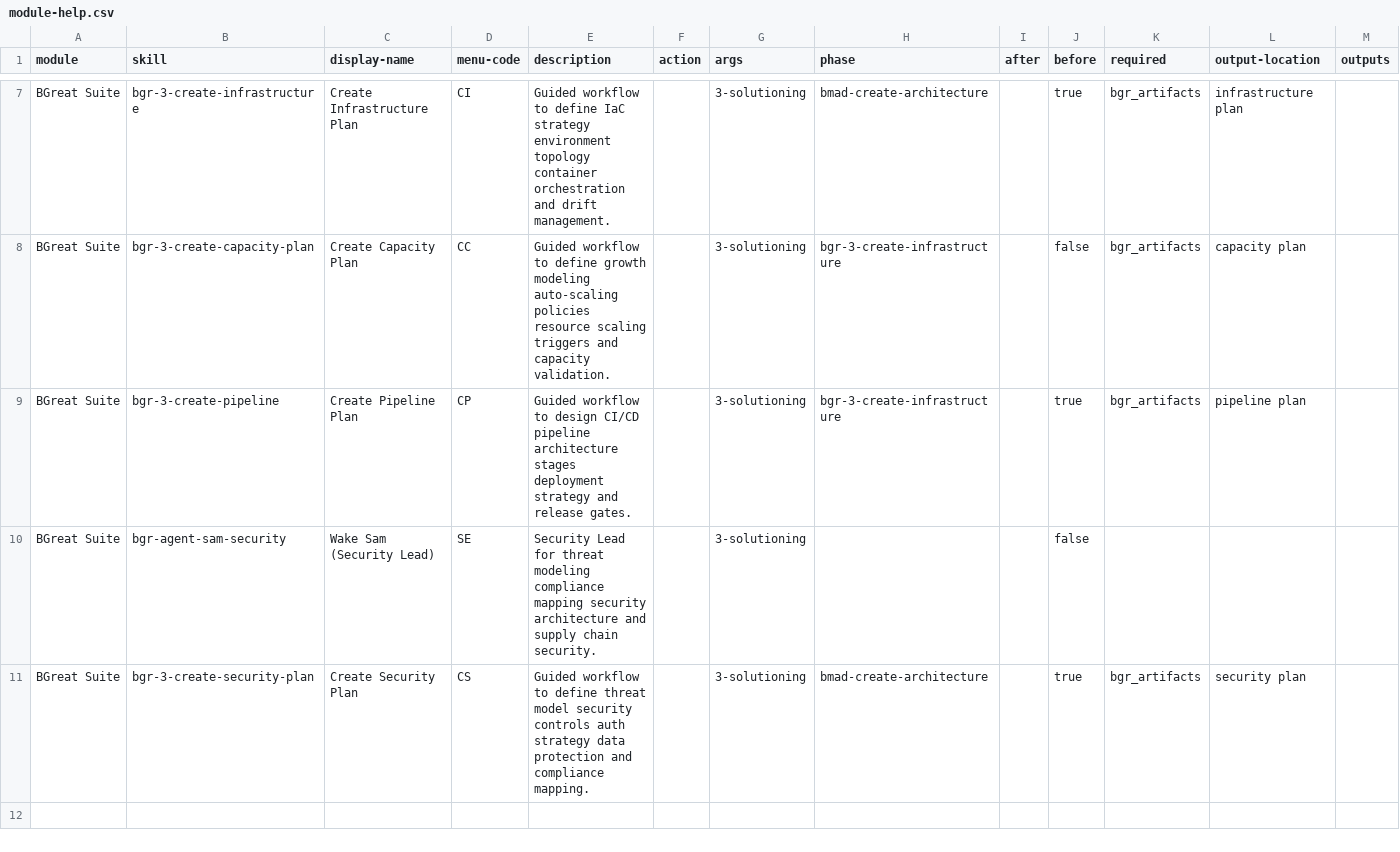
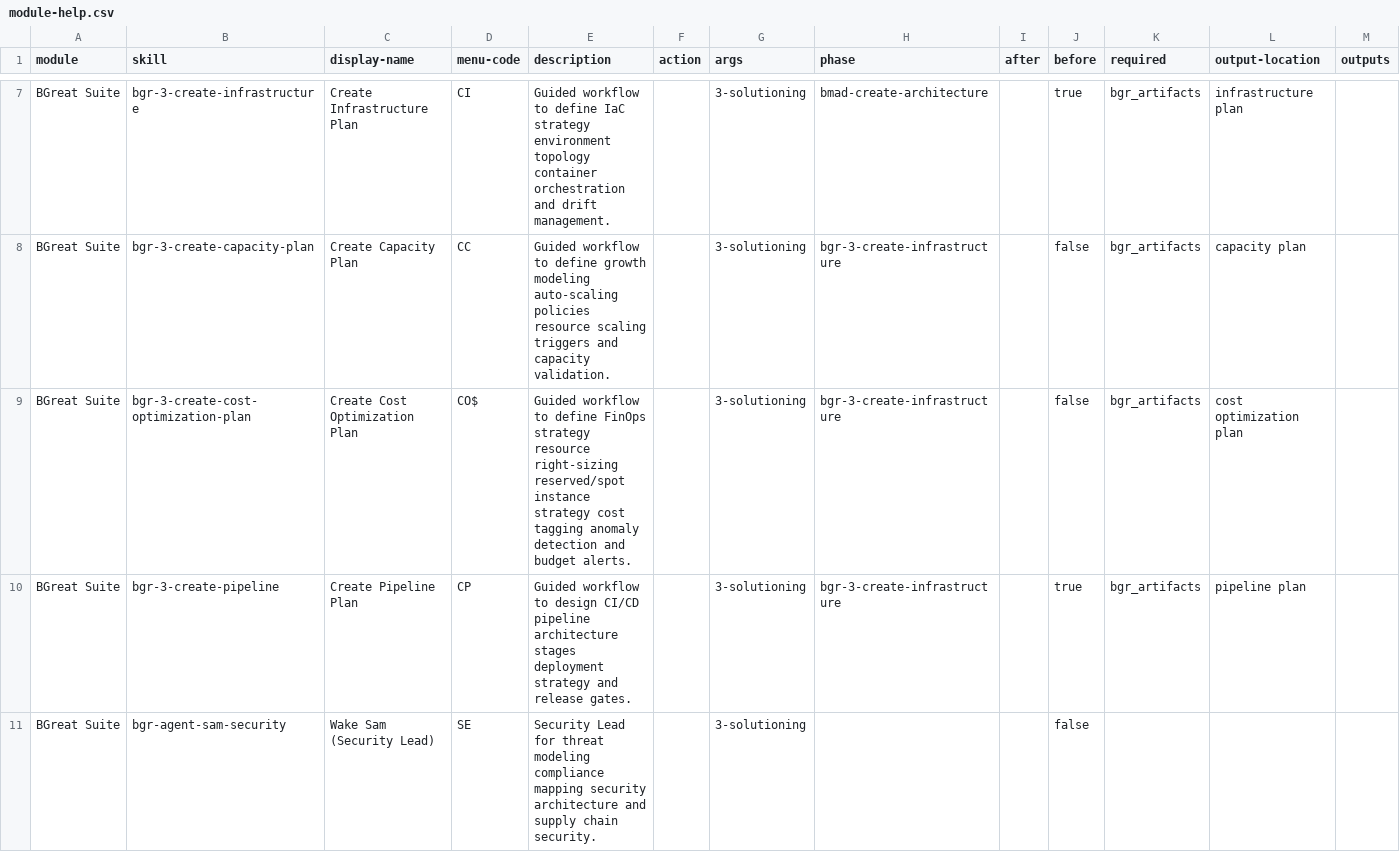
Before and after one commit to petry-projects/bmad-bgreat-suite, a CSV file: src/module-help.csv, drawn as a sheet; only a part is shown, gaps mark what is left out; the shorter side is filled out with more unchanged rows; the diff names each change by its address in the sheet, - before the commit and + after, or states it on an @@ line.

```diff
--- a/src/module-help.csv
+++ b/src/module-help.csv
+row 9: BGreat Suite | bgr-3-create-cost-optimization-plan | Create Cost Optimization Plan | CO$ | Guided workflow to define FinOps strategy resource right-sizing reserved/spot instance strategy cost tagging anomaly detection and budget alerts. |  | 3-solutioning | bgr-3-create-infrastructure |  | false | bgr_artifacts | cost optimization plan
```
Also changed, not shown: 13 other files.
